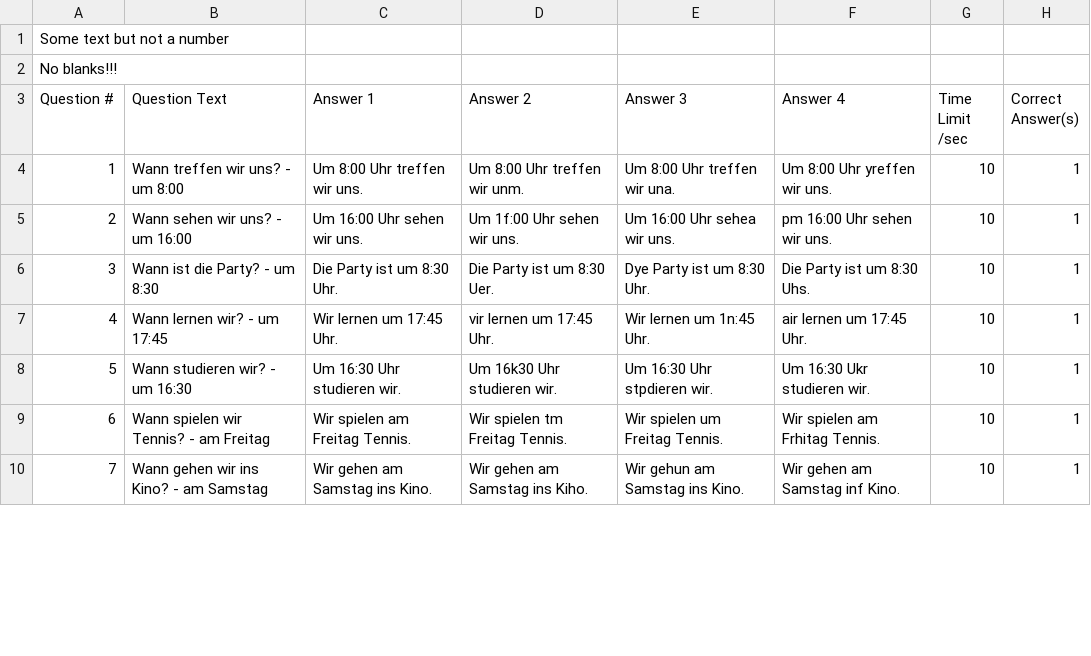
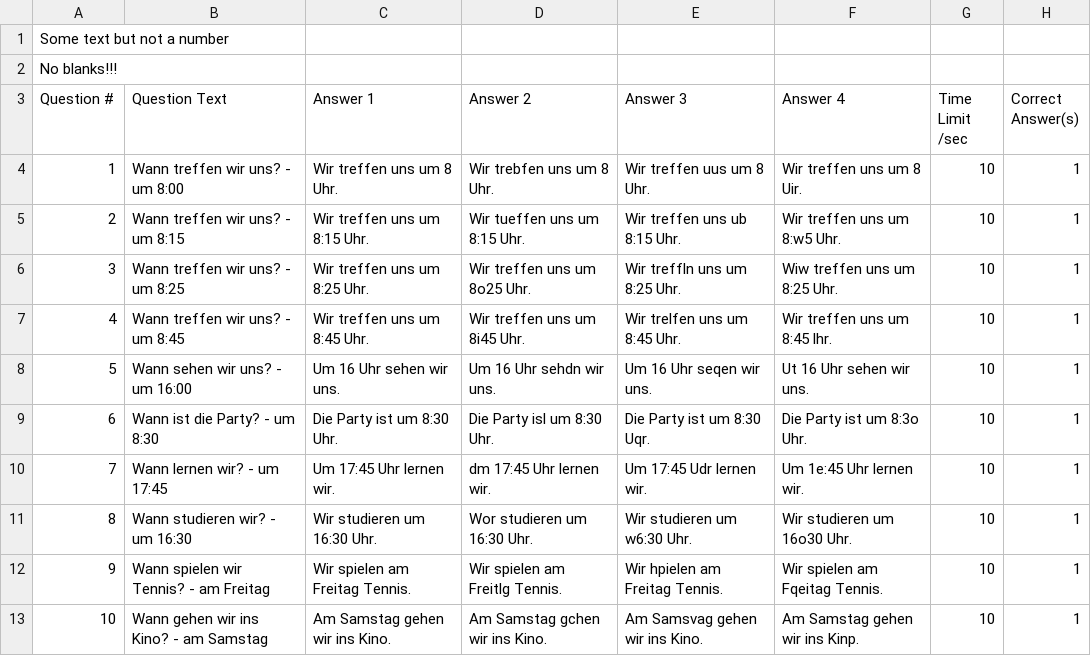
Before and after one commit to kassbohm/Anki, a CSV file: csv/W-Frage_Wann_Blooket.csv, drawn as a sheet; only a part is shown; addresses are those after the commit; the diff covers the shown part only; the diff names each change by its address in the sheet, - before the commit and + after, or states it on an @@ line.

```diff
--- a/csv/W-Frage_Wann_Blooket.csv
+++ b/csv/W-Frage_Wann_Blooket.csv
-C4 (Answer 1): Um 8:00 Uhr treffen wir uns.
+C4 (Answer 1): Wir treffen uns um 8 Uhr.
-D4 (Answer 2): Um 8:00 Uhr treffen wir unm.
+D4 (Answer 2): Wir trebfen uns um 8 Uhr.
-E4 (Answer 3): Um 8:00 Uhr treffen wir una.
+E4 (Answer 3): Wir treffen uus um 8 Uhr.
-F4 (Answer 4): Um 8:00 Uhr yreffen wir uns.
+F4 (Answer 4): Wir treffen uns um 8 Uir.
+row 5: 2 | Wann treffen wir uns? - um 8:15 | Wir treffen uns um 8:15 Uhr. | Wir tueffen uns um 8:15 Uhr. | Wir treffen uns ub 8:15 Uhr. | Wir treffen uns um 8:w5 Uhr. | 10 | 1
+row 6: 3 | Wann treffen wir uns? - um 8:25 | Wir treffen uns um 8:25 Uhr. | Wir treffen uns um 8o25 Uhr. | Wir treffln uns um 8:25 Uhr. | Wiw treffen uns um 8:25 Uhr. | 10 | 1
+row 7: 4 | Wann treffen wir uns? - um 8:45 | Wir treffen uns um 8:45 Uhr. | Wir treffen uns um 8i45 Uhr. | Wir trelfen uns um 8:45 Uhr. | Wir treffen uns um 8:45 lhr. | 10 | 1
@@ column A (Question #) renumbered from row 8 down @@
-C8 (Answer 1): Um 16:00 Uhr sehen wir uns.
+C8 (Answer 1): Um 16 Uhr sehen wir uns.
-D8 (Answer 2): Um 1f:00 Uhr sehen wir uns.
+D8 (Answer 2): Um 16 Uhr sehdn wir uns.
-E8 (Answer 3): Um 16:00 Uhr sehea wir uns.
+E8 (Answer 3): Um 16 Uhr seqen wir uns.
-F8 (Answer 4): pm 16:00 Uhr sehen wir uns.
+F8 (Answer 4): Ut 16 Uhr sehen wir uns.
-D9 (Answer 2): Die Party ist um 8:30 Uer.
+D9 (Answer 2): Die Party isl um 8:30 Uhr.
-E9 (Answer 3): Dye Party ist um 8:30 Uhr.
+E9 (Answer 3): Die Party ist um 8:30 Uqr.
-F9 (Answer 4): Die Party ist um 8:30 Uhs.
+F9 (Answer 4): Die Party ist um 8:3o Uhr.
-C10 (Answer 1): Wir lernen um 17:45 Uhr.
+C10 (Answer 1): Um 17:45 Uhr lernen wir.
-D10 (Answer 2): vir lernen um 17:45 Uhr.
+D10 (Answer 2): dm 17:45 Uhr lernen wir.
-E10 (Answer 3): Wir lernen um 1n:45 Uhr.
+E10 (Answer 3): Um 17:45 Udr lernen wir.
-F10 (Answer 4): air lernen um 17:45 Uhr.
+F10 (Answer 4): Um 1e:45 Uhr lernen wir.
-C11 (Answer 1): Um 16:30 Uhr studieren wir.
+C11 (Answer 1): Wir studieren um 16:30 Uhr.
-D11 (Answer 2): Um 16k30 Uhr studieren wir.
+D11 (Answer 2): Wor studieren um 16:30 Uhr.
-E11 (Answer 3): Um 16:30 Uhr stpdieren wir.
+E11 (Answer 3): Wir studieren um w6:30 Uhr.
-F11 (Answer 4): Um 16:30 Ukr studieren wir.
+F11 (Answer 4): Wir studieren um 16o30 Uhr.
-D12 (Answer 2): Wir spielen tm Freitag Tennis.
+D12 (Answer 2): Wir spielen am Freitlg Tennis.
-E12 (Answer 3): Wir spielen um Freitag Tennis.
+E12 (Answer 3): Wir hpielen am Freitag Tennis.
-F12 (Answer 4): Wir spielen am Frhitag Tennis.
+F12 (Answer 4): Wir spielen am Fqeitag Tennis.
-C13 (Answer 1): Wir gehen am Samstag ins Kino.
+C13 (Answer 1): Am Samstag gehen wir ins Kino.
-D13 (Answer 2): Wir gehen am Samstag ins Kiho.
+D13 (Answer 2): Am Samstag gchen wir ins Kino.
-E13 (Answer 3): Wir gehun am Samstag ins Kino.
+E13 (Answer 3): Am Samsvag gehen wir ins Kino.
-F13 (Answer 4): Wir gehen am Samstag inf Kino.
+F13 (Answer 4): Am Samstag gehen wir ins Kinp.
```
Also changed, not shown: 72 edited cells elsewhere in this file, 2 other files.
